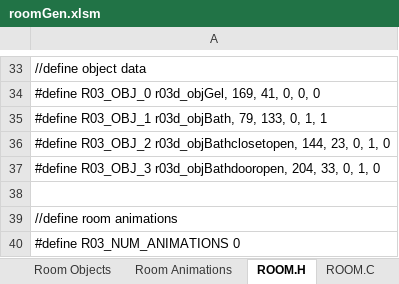
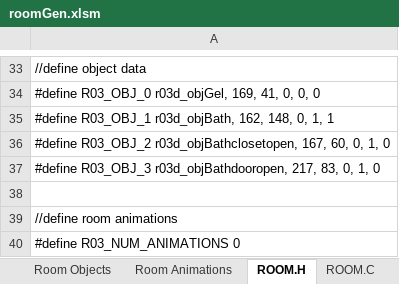
Before and after one commit to warrior-rockk/out-of-cash, an Excel workbook: tools/roomGen.xlsm, sheet ROOM.H, drawn as a sheet; only a part is shown, gaps mark what is left out; values as stored, in another font and other column widths than the file's, no borders; the diff names each change by its address in the sheet, - before the commit and + after, or states it on an @@ line.

Commit message:
updated room03 objects positions

```diff
--- a/tools/roomGen.xlsm (sheet ROOM.H)
+++ b/tools/roomGen.xlsm (sheet ROOM.H)
-A35: …R03_OBJ_1 r03d_objBath, 79, 133, 0, 1,…
+A35: …R03_OBJ_1 r03d_objBath, 162, 148, 0, 1,…
-A36: …R03_OBJ_2 r03d_objBathclosetopen, 144, 23, 0, 1,…
+A36: …R03_OBJ_2 r03d_objBathclosetopen, 167, 60, 0, 1,…
-A37: …R03_OBJ_3 r03d_objBathdooropen, 204, 33, 0, 1,…
+A37: …R03_OBJ_3 r03d_objBathdooropen, 217, 83, 0, 1,…
```
Also changed, not shown: charts or pictures, 4 other files.
